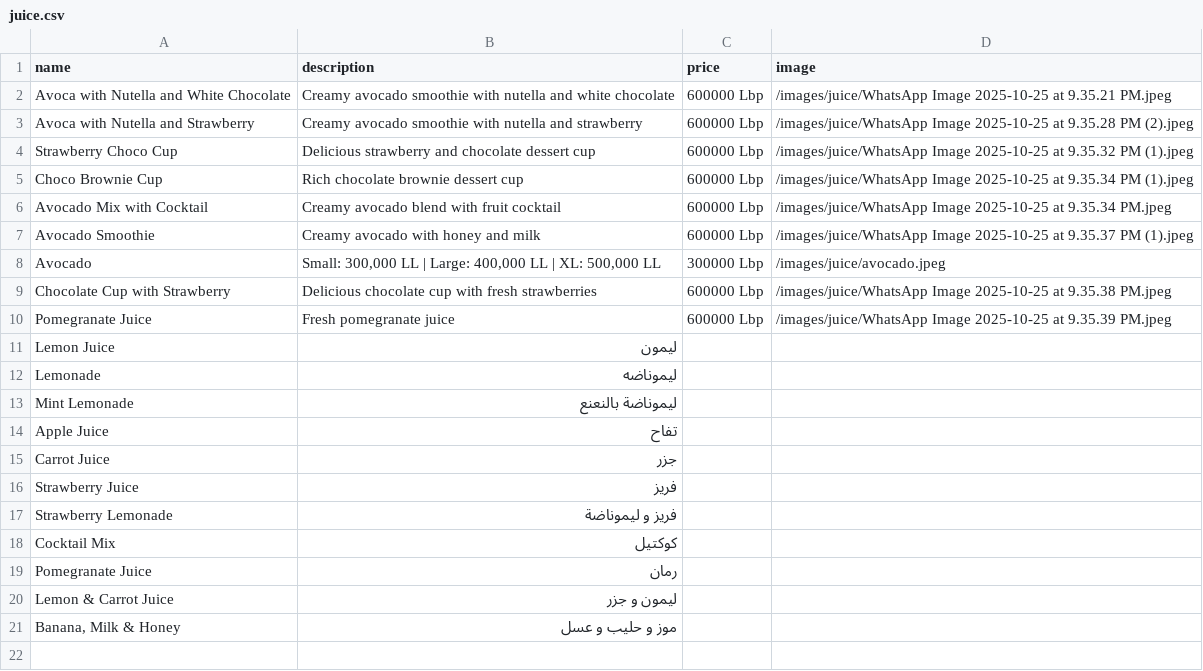
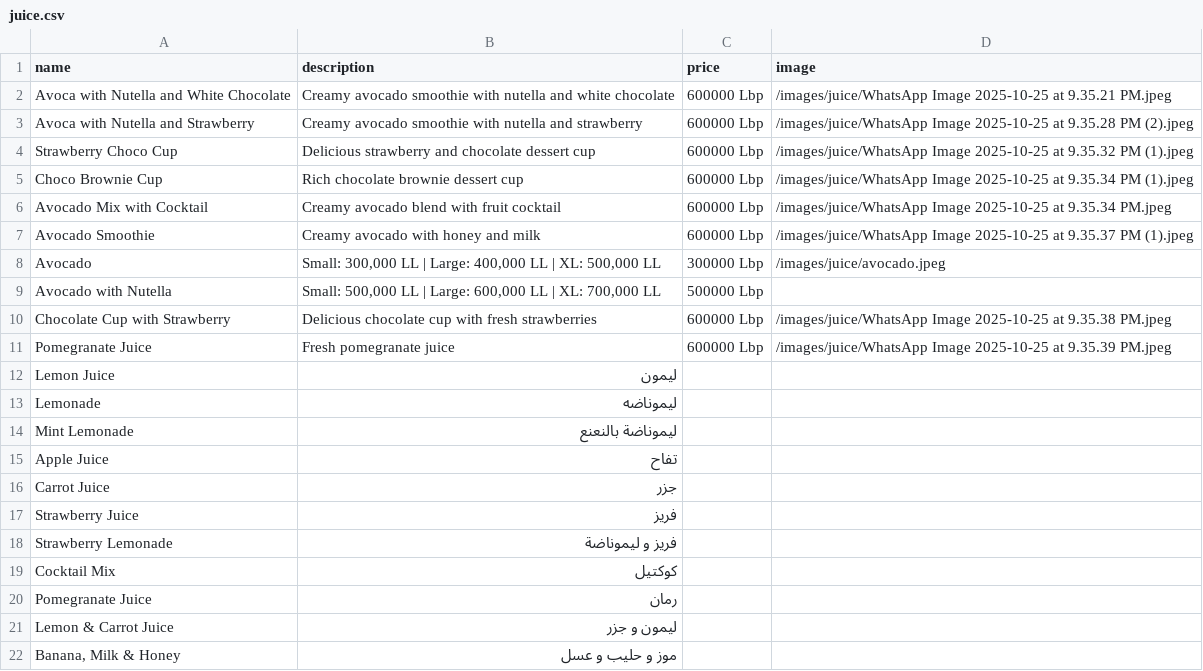
Before and after one commit to RoBat-1/restaurant-menu-app, a CSV file: public/data/juice.csv, drawn as a sheet.

Commit message:
Add Avocado with Nutella with size-based pricing to Fresh Juices

```diff
--- a/public/data/juice.csv
+++ b/public/data/juice.csv
@@ -8,2 +8,3 @@ Avocado Smoothie,Creamy avocado with honey and milk,600000 Lbp,/images/juice/Wha
 Avocado,"Small: 300,000 LL | Large: 400,000 LL | XL: 500,000 LL",300000 Lbp,/images/juice/avocado.jpeg
+Avocado with Nutella,"Small: 500,000 LL | Large: 600,000 LL | XL: 700,000 LL",500000 Lbp,
 Chocolate Cup with Strawberry,Delicious chocolate cup with fresh strawberries,600000 Lbp,/images/juice/WhatsApp Image 2025-10-25 at 9.35.38 PM.jpeg
```
